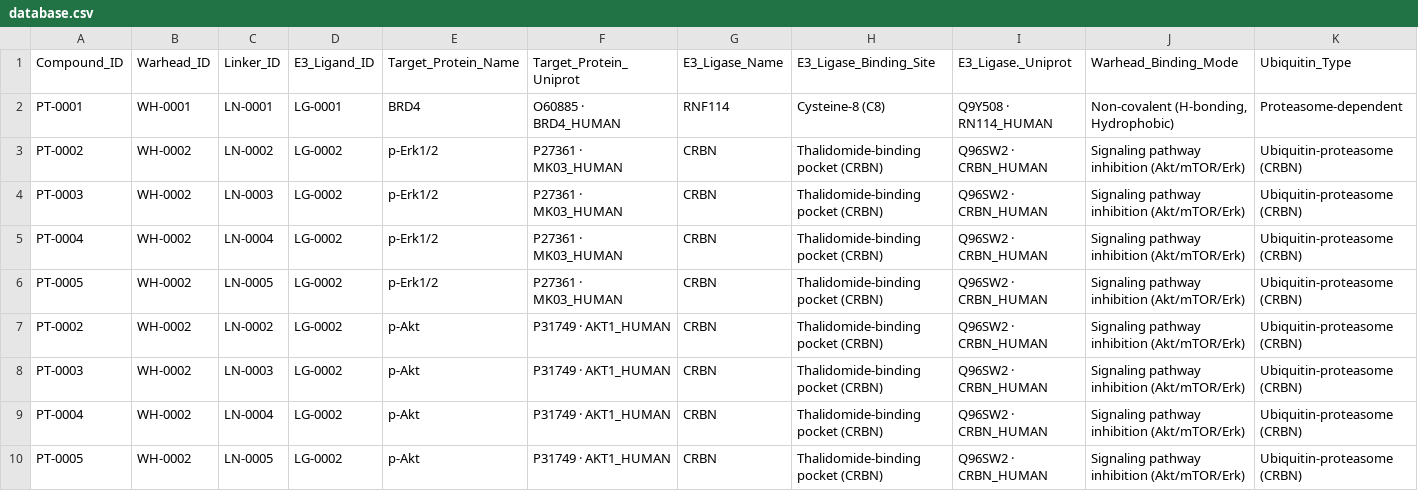
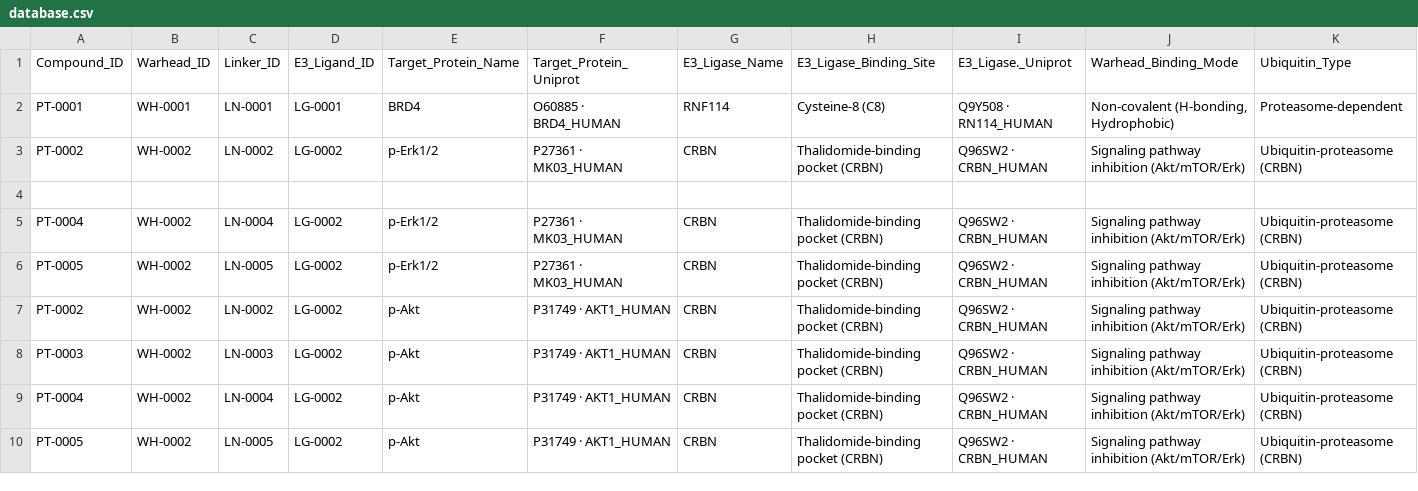
Before and after one commit to aziza2026project/protac-private-core, a CSV file: database.csv, drawn as a sheet; only a part is shown; rows hold the shown columns only; the diff names each change by its address in the sheet, - before the commit and + after, or states it on an @@ line.

```diff
--- a/database.csv
+++ b/database.csv
-row 4: PT-0003 | WH-0002 | LN-0003 | LG-0002 | p-Erk1/2 | P27361 · MK03_HUMAN | CRBN | Thalidomide-binding pocket (CRBN) | Q96SW2 · CRBN_HUMAN | Signaling pathway inhibition (Akt/mTOR/Erk) | Ubiquitin-proteasome (CRBN)
+row 4: (empty)
```
